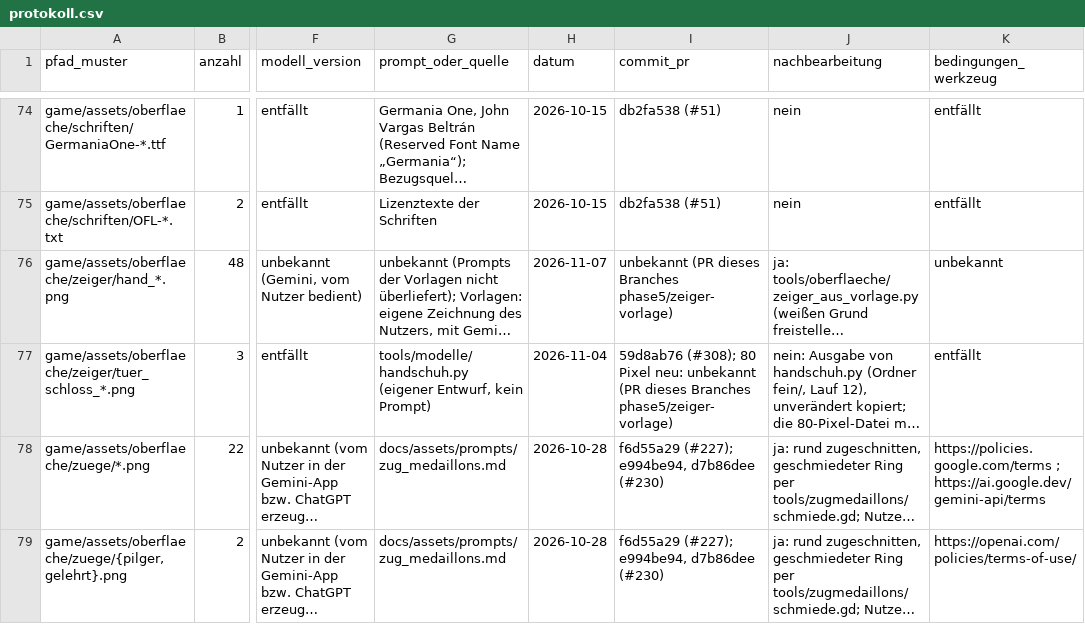
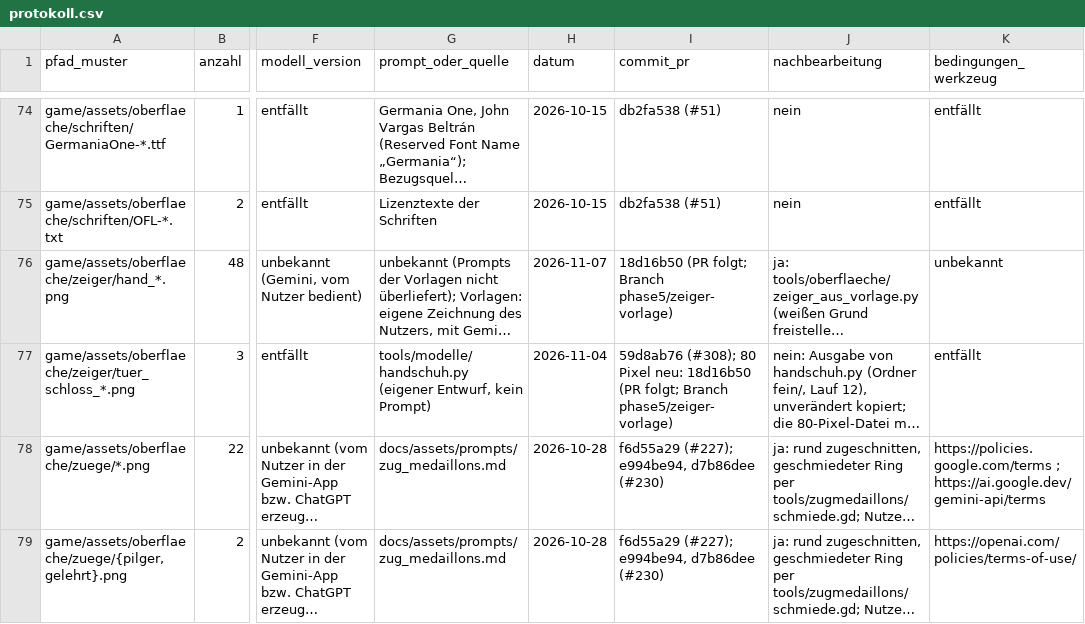
Before and after one commit to B411Y/reichsgilde, a CSV file: docs/assets/protokoll.csv, drawn as a sheet; only a part is shown, gaps mark what is left out; long unchanged cells end in …; the diff names each change by its address in the sheet, - before the commit and + after, or states it on an @@ line.

```diff
--- a/docs/assets/protokoll.csv
+++ b/docs/assets/protokoll.csv
-I76 (commit_pr): unbekannt (PR dieses Branches phase5/zeiger-vorlage)
+I76 (commit_pr): 18d16b50 (PR folgt; Branch phase5/zeiger-vorlage)
-I77 (commit_pr): …Pixel neu: unbekannt (PR dieses Branches phase5/zeiger-vorlage)
+I77 (commit_pr): …Pixel neu: 18d16b50 (PR folgt; Branch phase5/zeiger-vorlage)
```
